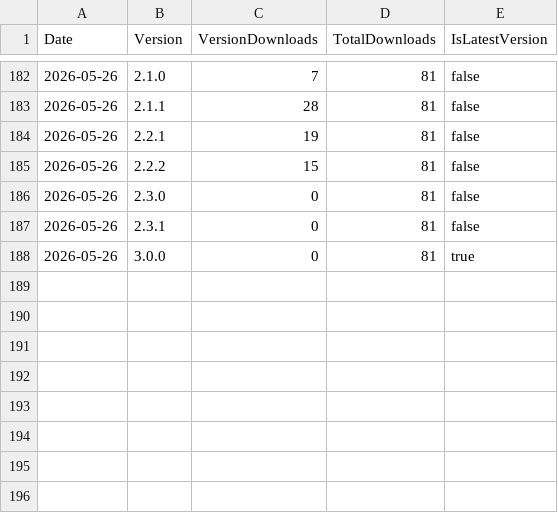
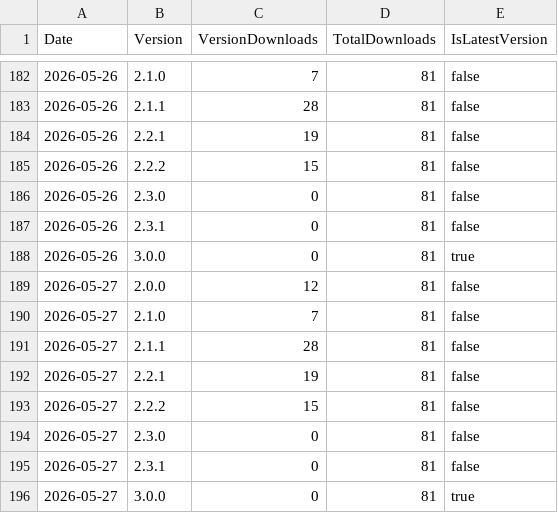
Before and after one commit to ZacharyLuz/Get-AzVMAvailability, a CSV file: data/psgallery-downloads.csv, drawn as a sheet; only a part is shown, gaps mark what is left out; the diff names each change by its address in the sheet, - before the commit and + after, or states it on an @@ line.

```diff
--- a/data/psgallery-downloads.csv
+++ b/data/psgallery-downloads.csv
+row 189: 2026-05-27 | 2.0.0 | 12 | 81 | false
+row 190: 2026-05-27 | 2.1.0 | 7 | 81 | false
+row 191: 2026-05-27 | 2.1.1 | 28 | 81 | false
+row 192: 2026-05-27 | 2.2.1 | 19 | 81 | false
+row 193: 2026-05-27 | 2.2.2 | 15 | 81 | false
+row 194: 2026-05-27 | 2.3.0 | 0 | 81 | false
+row 195: 2026-05-27 | 2.3.1 | 0 | 81 | false
+row 196: 2026-05-27 | 3.0.0 | 0 | 81 | true
```
Also changed, not shown: data/paths.csv, data/referrers.csv, 4 other files.
